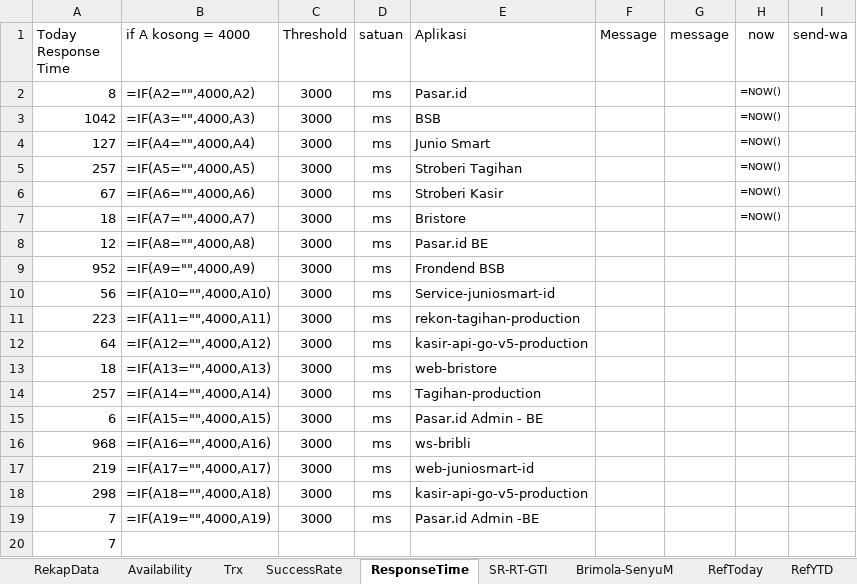
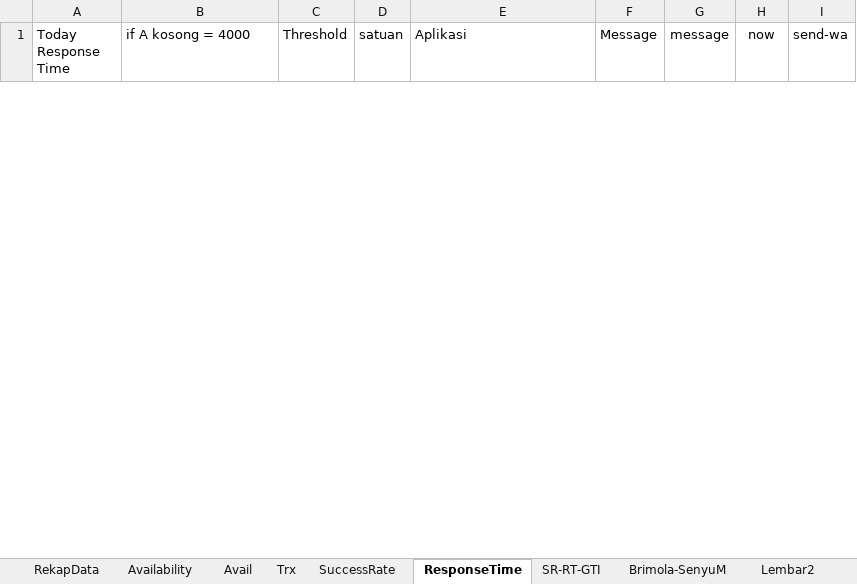
Before and after one commit to shandhyie/RPA.DDB.EcoOps.HourlyMonitoring, an Excel workbook: EcoOps-Bot_Dev.1.0.1/data/DataHourlyReport.xlsx, sheet ResponseTime, drawn as a sheet; only a part is shown; values as stored, in another font and other column widths than the file's, no borders; formulas without a stored value are shown as written; removed rows and columns are numbered as before the commit, all else as after; the diff covers the shown part only; the diff names each change by its address in the sheet, - before the commit and + after, or states it on an @@ line.

```diff
--- a/EcoOps-Bot_Dev.1.0.1/data/DataHourlyReport.xlsx (sheet ResponseTime)
+++ b/EcoOps-Bot_Dev.1.0.1/data/DataHourlyReport.xlsx (sheet ResponseTime)
+sheet tab: Lembar2
-row 2: 8 | =IF(A2="",4000,A2) | 3000 | ms | Pasar.id |  |  | =NOW()
-row 3: 1042 | =IF(A3="",4000,A3) | 3000 | ms | BSB |  |  | =NOW()
-row 4: 127 | =IF(A4="",4000,A4) | 3000 | ms | Junio Smart |  |  | =NOW()
-row 5: 257 | =IF(A5="",4000,A5) | 3000 | ms | Stroberi Tagihan |  |  | =NOW()
-row 6: 67 | =IF(A6="",4000,A6) | 3000 | ms | Stroberi Kasir |  |  | =NOW()
-row 7: 18 | =IF(A7="",4000,A7) | 3000 | ms | Bristore |  |  | =NOW()
-row 8: 12 | =IF(A8="",4000,A8) | 3000 | ms | Pasar.id BE
-row 9: 952 | =IF(A9="",4000,A9) | 3000 | ms | Frondend BSB
-row 10: 56 | =IF(A10="",4000,A10) | 3000 | ms | Service-juniosmart-id
-row 11: 223 | =IF(A11="",4000,A11) | 3000 | ms | rekon-tagihan-production
-row 12: 64 | =IF(A12="",4000,A12) | 3000 | ms | kasir-api-go-v5-production
-row 13: 18 | =IF(A13="",4000,A13) | 3000 | ms | web-bristore
-row 14: 257 | =IF(A14="",4000,A14) | 3000 | ms | Tagihan-production
-row 15: 6 | =IF(A15="",4000,A15) | 3000 | ms | Pasar.id Admin - BE
-row 16: 968 | =IF(A16="",4000,A16) | 3000 | ms | ws-bribli
-row 17: 219 | =IF(A17="",4000,A17) | 3000 | ms | web-juniosmart-id
-row 18: 298 | =IF(A18="",4000,A18) | 3000 | ms | kasir-api-go-v5-production
-row 19: 7 | =IF(A19="",4000,A19) | 3000 | ms | Pasar.id Admin -BE
-row 20: 7
```
Also changed, not shown: 18 added rows and 17 removed rows elsewhere in this sheet, sheet Avail, sheet SR-RT-GTI, sheet SuccessRate, sheet Brimola-SenyuM, sheet Availability, sheet BRIDGE, 4 more sheets, other sheet tabs, EcoOps-Bot_Dev.1.0.1/data/in_Config.xlsx, 25 other files.
